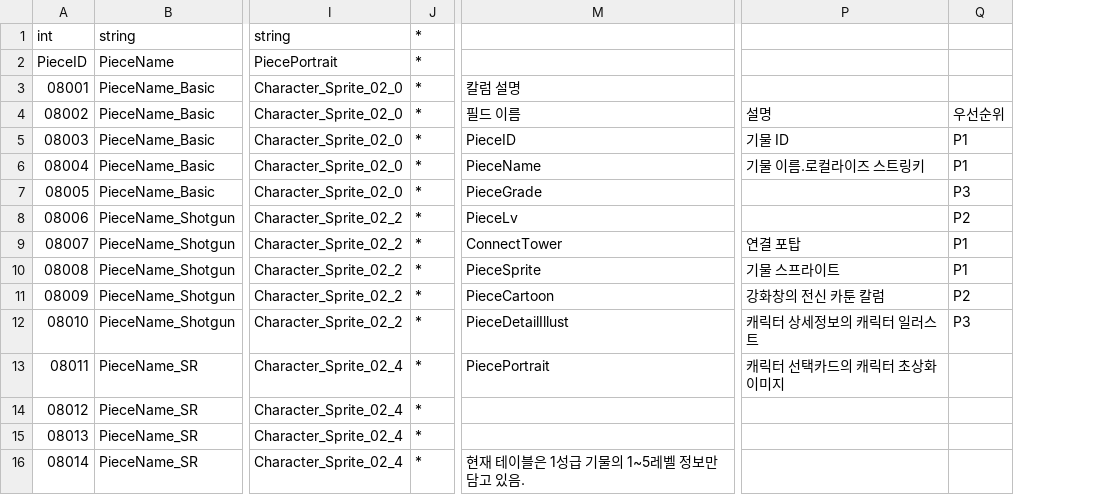
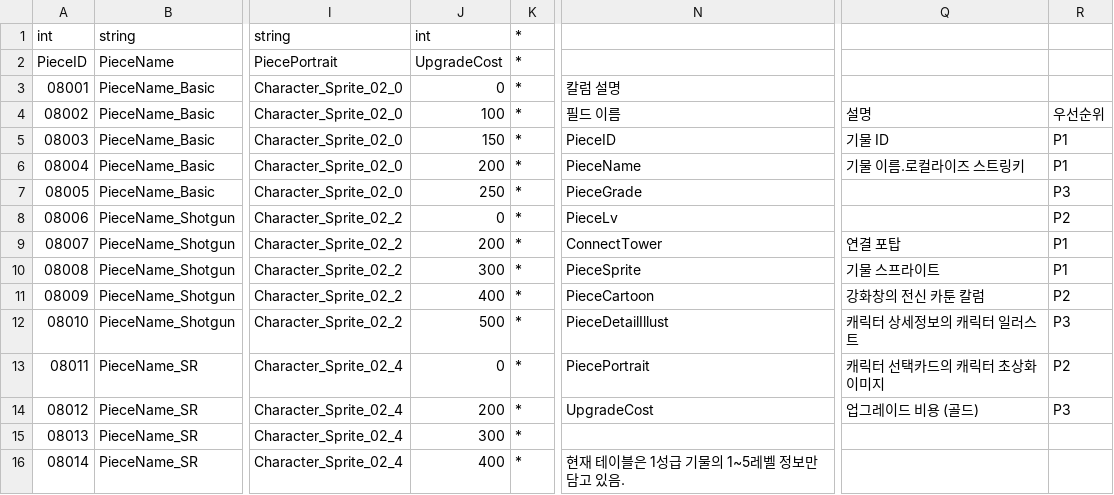
Before and after one commit to Kyungil-smart/finalproject-dev-LS-archive, a CSV file: BulletSort/Assets/Resources/CSVTables/PieceData.csv, drawn as a sheet; only a part is shown, gaps mark what is left out; addresses are those after the commit; the diff names each change by its address in the sheet, - before the commit and + after, or states it on an @@ line.

```diff
--- a/BulletSort/Assets/Resources/CSVTables/PieceData.csv
+++ b/BulletSort/Assets/Resources/CSVTables/PieceData.csv
+column J, rows 1-16: int | UpgradeCost | 0 | 100 | 150 | 200 | 250 | 0 | 200 | 300 | 400 | 500 | 0 | 200 | 300 | 400
-R13: (empty)
+R13: P2
-N14: (empty)
+N14: UpgradeCost
-Q14: (empty)
+Q14: 업그레이드 비용 (골드)
-R14: (empty)
+R14: P3
```
Also changed, not shown: BulletSort/Assets/Resources/CSVTables/EffectData.csv, BulletSort/Assets/Resources/CSVTables/PerkData.csv, 3 other files.
